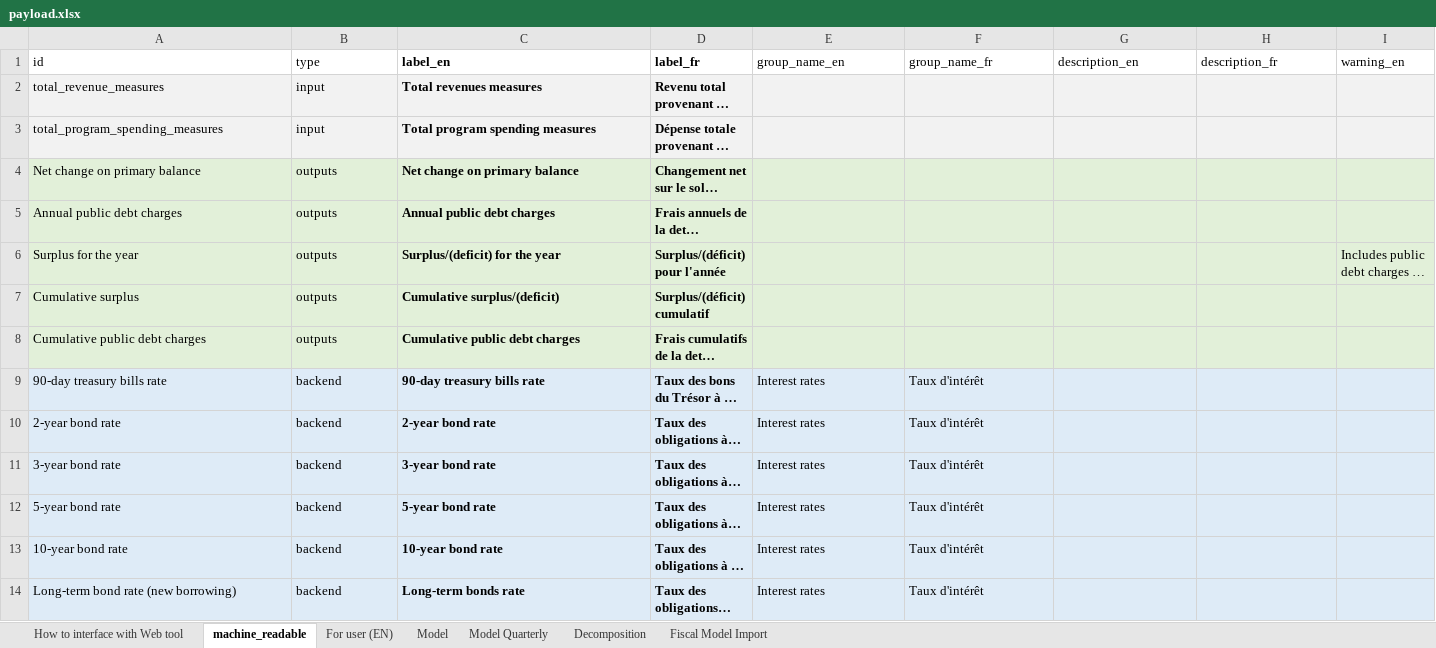
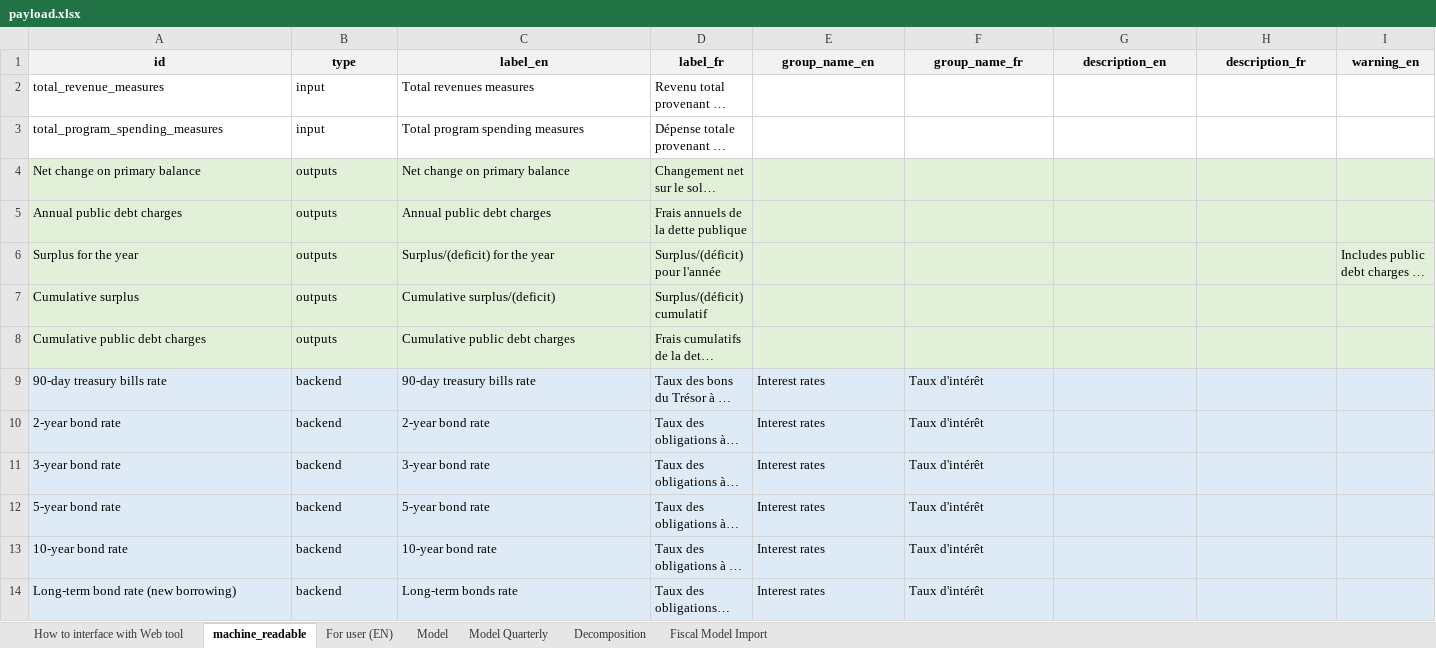
Before and after one commit to pbo-dpb/PDCC--CFDP, an Excel workbook: src/assets/payload.xlsx, sheet machine_readable, drawn as a sheet; only a part is shown; long unchanged cells end in …; values as stored, in another font and other column widths than the file's, no borders; the diff covers the shown part only; the diff names each change by its address in the sheet, - before the commit and + after, or states it on an @@ line.

Commit message:
feat: update labels.

```diff
--- a/src/assets/payload.xlsx (sheet machine_readable)
+++ b/src/assets/payload.xlsx (sheet machine_readable)
-A1:I1 fill: none
+A1:I1 fill: #F2F2F2
-A1:B1 bold: off
+A1:B1 bold: on
-A1:I1 alignment: left
+A1:I1 alignment: center
-E1:I1 bold: off
+E1:I1 bold: on
-A2:I3 fill: #F2F2F2
+A2:I3 fill: none
-C2:D14 bold: on
+C2:D14 bold: off
```
Also changed, not shown: 4 edited cells and cell formats elsewhere in this sheet, sheet For user (EN).
